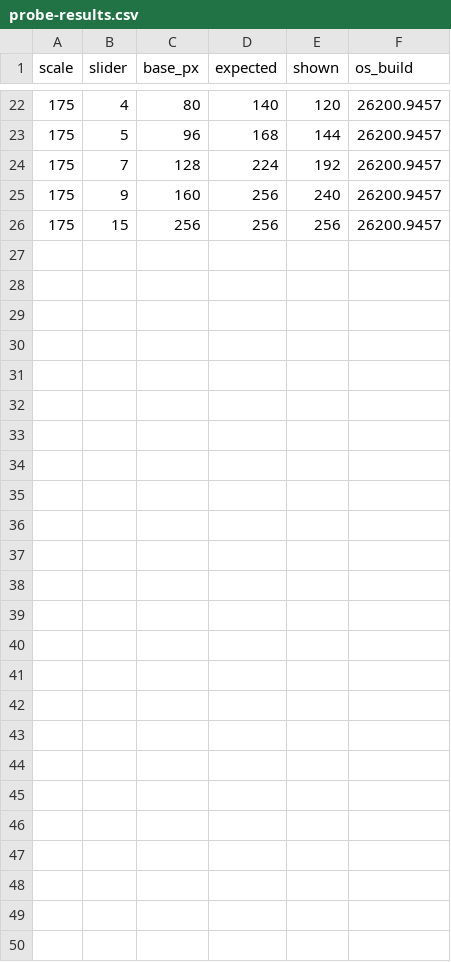
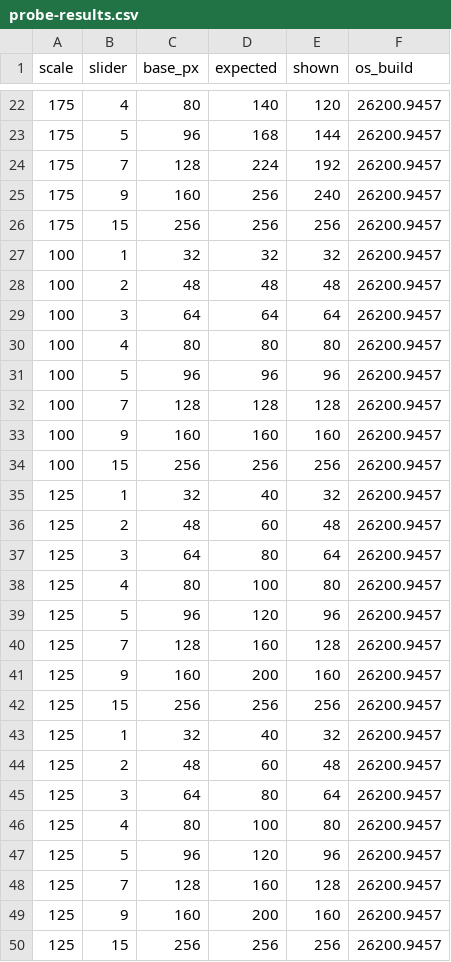
Before and after one commit to hervad/w11-cursor-toolkit, a CSV file: docs/probe-results.csv, drawn as a sheet; only a part is shown, gaps mark what is left out; the diff names each change by its address in the sheet, - before the commit and + after, or states it on an @@ line.

Commit message:
Generic directory/rate findings, inspect --lenient, probe replications
- SIZE_POLICY (build 26200.9457, synthetic files only): a directory entry
  whose size differs from its image behaves like a missing layer - Windows
  resamples the real image to the requested size; a rate chunk always wins
  over anih's default rate. The native-vs-stretched drawing question at
  125/175 % is marked "open, not needed".
- inspect --lenient: reports each entry's claimed vs real image size and
  anih/rate disagreements instead of failing; strict parsing and validate
  are unchanged (strict inspect suggests --lenient). Tests with a
  mislabelled fixture.
- Probe replications (100 % once, 125 % twice; one run from a different
  pointer state): identical readings, 49 readings in docs/probe-results.csv,
  all tagged with the OS build.
- Run-SizeProbe: Export-Csv -Append silently dropped the new os_build
  column; Add-ProbeRows migrates an old-format file first.
- DECISIONS ADR-1 and roles.py: neutral wording.
pytest: 122 passed.

```diff
--- a/docs/probe-results.csv
+++ b/docs/probe-results.csv
+row 27: 100 | 1 | 32 | 32 | 32 | 26200.9457
+row 28: 100 | 2 | 48 | 48 | 48 | 26200.9457
+row 29: 100 | 3 | 64 | 64 | 64 | 26200.9457
+row 30: 100 | 4 | 80 | 80 | 80 | 26200.9457
+row 31: 100 | 5 | 96 | 96 | 96 | 26200.9457
+row 32: 100 | 7 | 128 | 128 | 128 | 26200.9457
+row 33: 100 | 9 | 160 | 160 | 160 | 26200.9457
+row 34: 100 | 15 | 256 | 256 | 256 | 26200.9457
+row 35: 125 | 1 | 32 | 40 | 32 | 26200.9457
+row 36: 125 | 2 | 48 | 60 | 48 | 26200.9457
+row 37: 125 | 3 | 64 | 80 | 64 | 26200.9457
+row 38: 125 | 4 | 80 | 100 | 80 | 26200.9457
+row 39: 125 | 5 | 96 | 120 | 96 | 26200.9457
+row 40: 125 | 7 | 128 | 160 | 128 | 26200.9457
+row 41: 125 | 9 | 160 | 200 | 160 | 26200.9457
+row 42: 125 | 15 | 256 | 256 | 256 | 26200.9457
+row 43: 125 | 1 | 32 | 40 | 32 | 26200.9457
+row 44: 125 | 2 | 48 | 60 | 48 | 26200.9457
+row 45: 125 | 3 | 64 | 80 | 64 | 26200.9457
+row 46: 125 | 4 | 80 | 100 | 80 | 26200.9457
+row 47: 125 | 5 | 96 | 120 | 96 | 26200.9457
+row 48: 125 | 7 | 128 | 160 | 128 | 26200.9457
+row 49: 125 | 9 | 160 | 200 | 160 | 26200.9457
+row 50: 125 | 15 | 256 | 256 | 256 | 26200.9457
```
Also changed, not shown: 8 other files.
